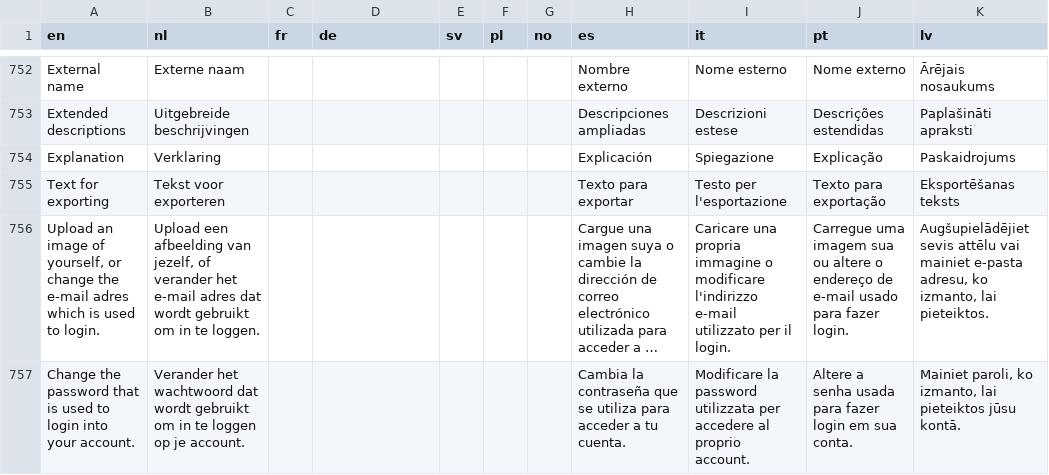
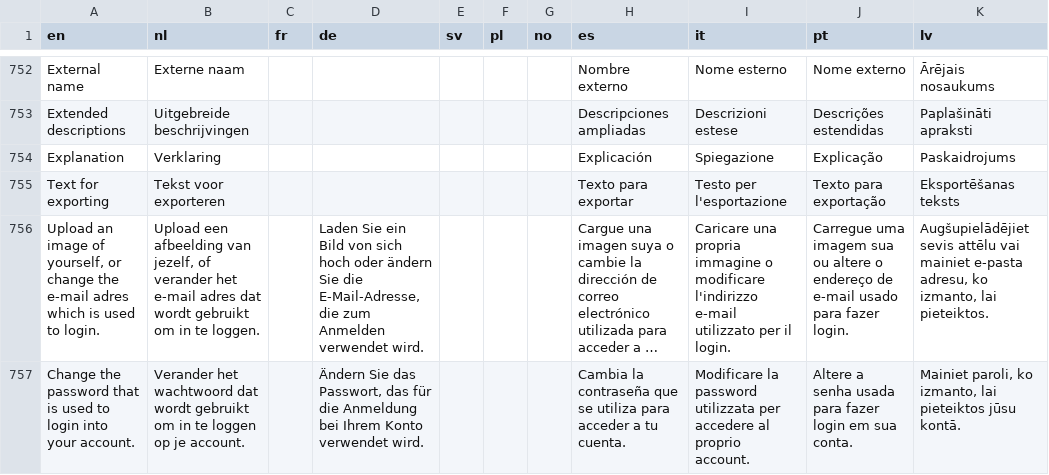
Before and after one commit to Elfsquad/translations, a CSV file: ems_translations.csv, drawn as a sheet; only a part is shown, gaps mark what is left out; long unchanged cells end in …; the diff covers the shown part only; the diff names each change by its address in the sheet, - before the commit and + after, or states it on an @@ line.

Commit message:
feat(EC-19260) add translations

```diff
--- a/ems_translations.csv
+++ b/ems_translations.csv
-D756 (de): (empty)
+D756 (de): Laden Sie ein Bild von sich hoch oder ändern Sie die E-Mail-Adresse, die zum Anmelden verwendet wird.
-D757 (de): (empty)
+D757 (de): Ändern Sie das Passwort, das für die Anmeldung bei Ihrem Konto verwendet wird.
```
Also changed, not shown: 3 added rows and 5 edited cells elsewhere in this file.
